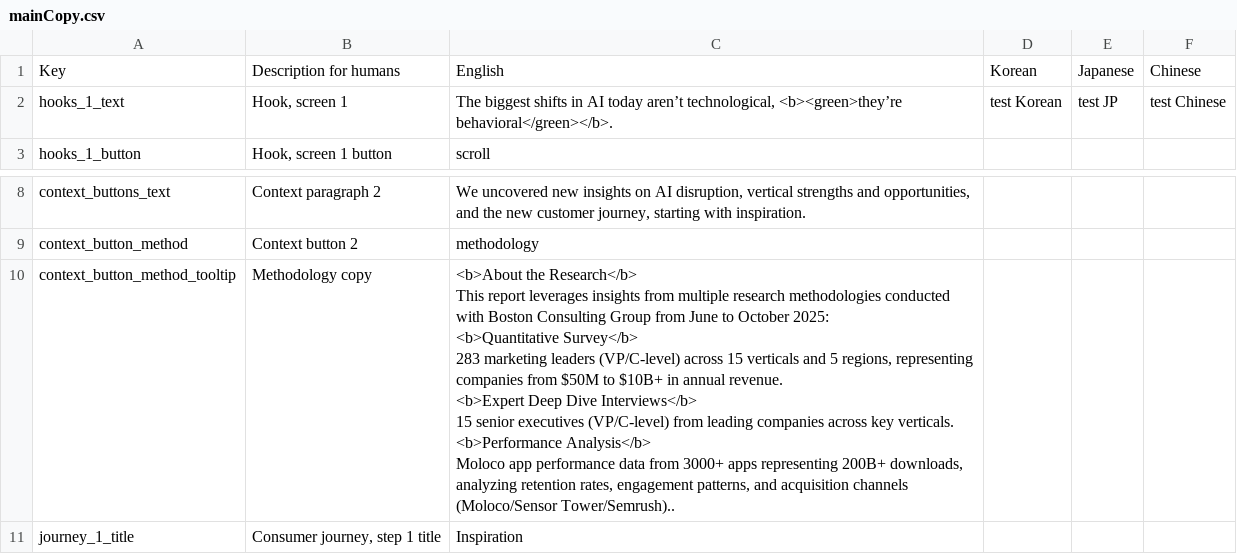
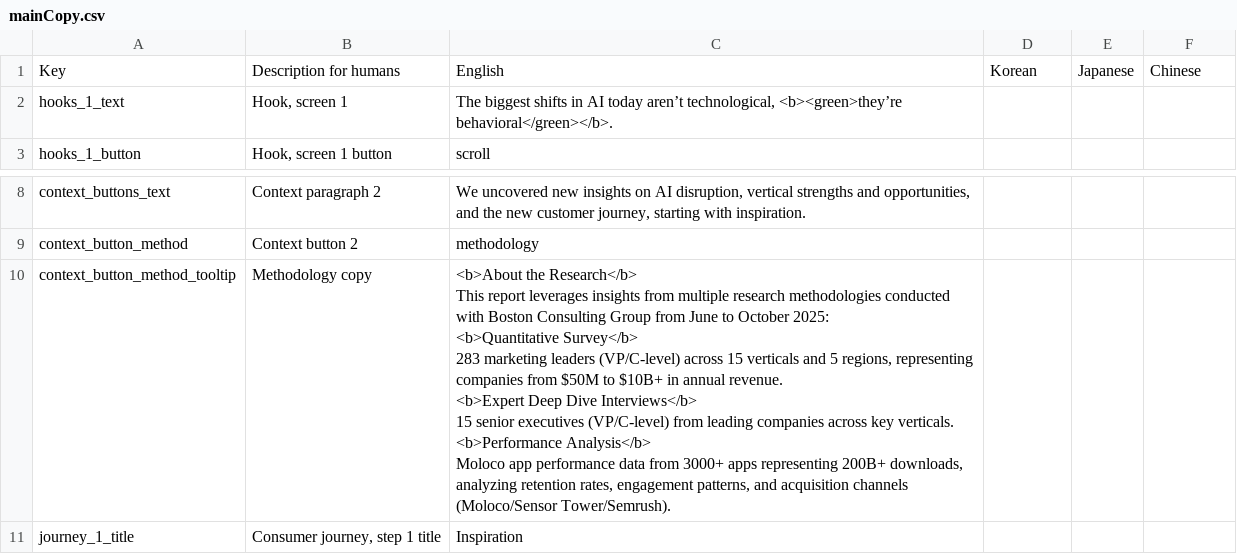
Before and after one commit to parabolestudio/molocobcgreport, a CSV file: public/data/mainCopy.csv, drawn as a sheet; only a part is shown, gaps mark what is left out.

Commit message:
Updated copy data

```diff
--- a/public/data/mainCopy.csv
+++ b/public/data/mainCopy.csv
@@ -1,3 +1,3 @@
 Key,Description for humans,English,Korean,Japanese,Chinese
-hooks_1_text,"Hook, screen 1","The biggest shifts in AI today aren’t technological, <b><green>they’re behavioral</green></b>.","test Korean","test JP","test Chinese"
+hooks_1_text,"Hook, screen 1","The biggest shifts in AI today aren’t technological, <b><green>they’re behavioral</green></b>.",,,
 hooks_1_button,"Hook, screen 1 button",scroll,,,
@@ -11,14 +11,13 @@ context_buttons_text,Context paragraph 2,"We uncovered new insights on AI disrup
 context_button_method,Context button 2,methodology,,,
-context_button_method_tooltip,Methodology copy,"<b>About the Research</b>
-
-This report leverages insights from multiple research methodologies conducted with Boston Consulting Group from June to October 2025:
-
-<b>Quantitative Survey</b>
-283 marketing leaders (VP/C-level) across 15 verticals and 5 regions, representing companies from $50M to $10B+ in annual revenue.
-
-<b>Expert Deep Dive Interviews</b>
-15 senior executives (VP/C-level) from leading companies across key verticals.
-
-<b>Performance Analysis</b>
-Moloco app performance data from 3000+ apps representing 200B+ downloads, analyzing retention rates, engagement patterns, and acquisition channels (Moloco/Sensor Tower/Semrush)..",,,
+context_button_method_tooltip,Methodology copy,"<b>About the Research</b>
+This report leverages insights from multiple research methodologies conducted with Boston Consulting Group from June to October 2025:
+
+<b>Quantitative Survey</b>
+283 marketing leaders (VP/C-level) across 15 verticals and 5 regions, representing companies from $50M to $10B+ in annual revenue.
+
+<b>Expert Deep Dive Interviews</b>
+15 senior executives (VP/C-level) from leading companies across key verticals.
+
+<b>Performance Analysis</b>
+Moloco app performance data from 3000+ apps representing 200B+ downloads, analyzing retention rates, engagement patterns, and acquisition channels (Moloco/Sensor Tower/Semrush).",,,
 journey_1_title,"Consumer journey, step 1 title",Inspiration,,,
```
Also changed, not shown: 1 other file.
